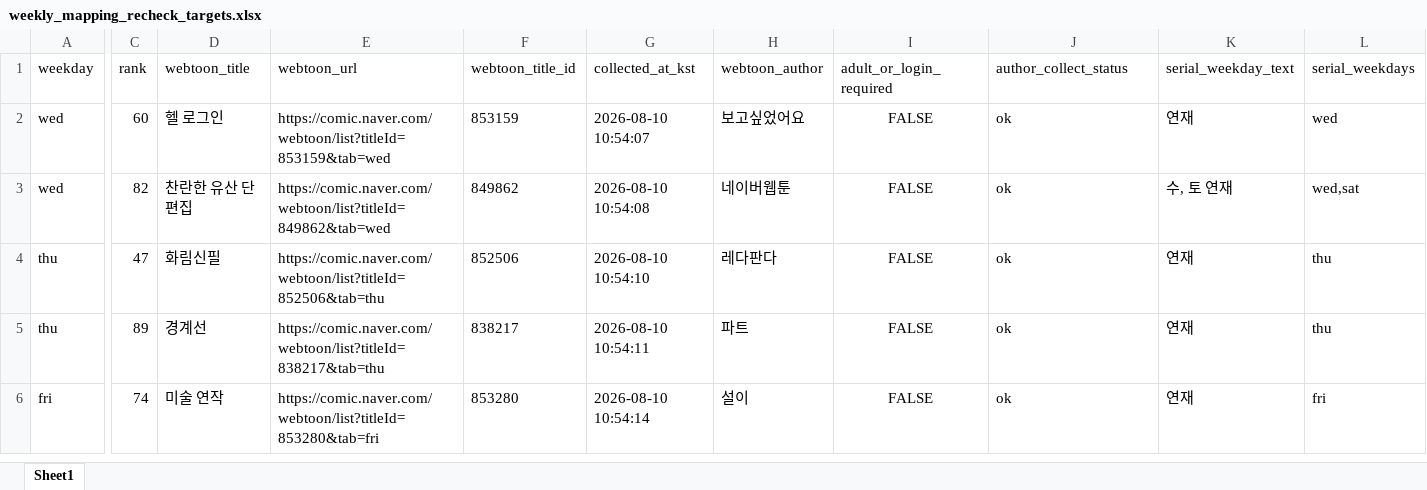
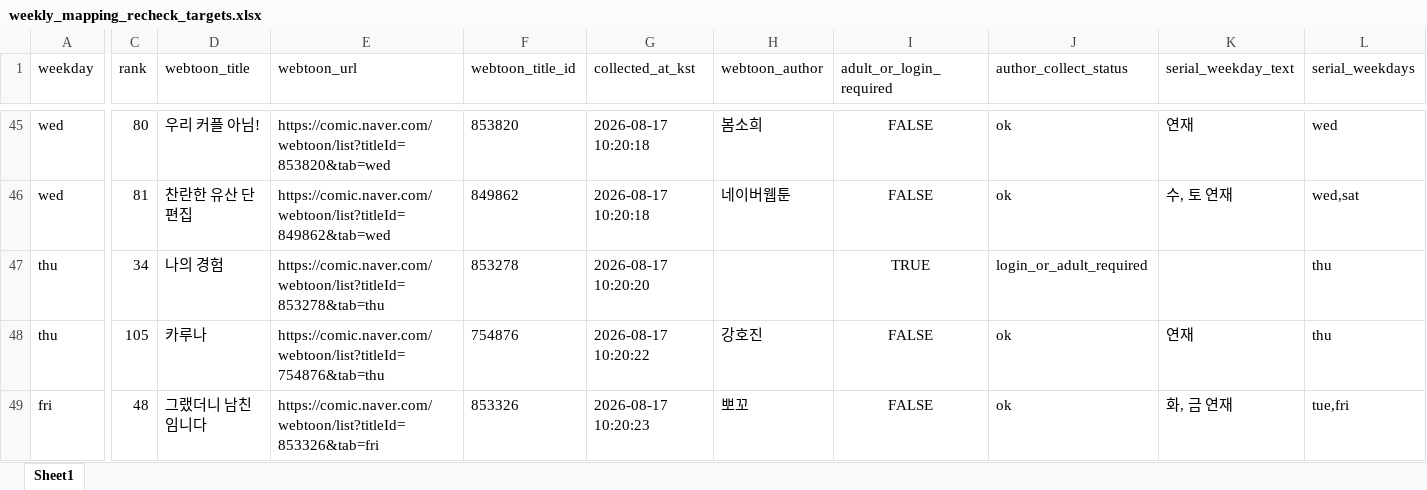
Before and after one commit to johnlee211/web_dash1, an Excel workbook: data/weekly_mapping_recheck_targets.xlsx, sheet Sheet1, drawn as a sheet; only a part is shown, gaps mark what is left out; values as stored, in another font and other column widths than the file's, no borders; addresses are those after the commit; the diff covers the shown part only; the diff names each change by its address in the sheet, - before the commit and + after, or states it on an @@ line.

```diff
--- a/data/weekly_mapping_recheck_targets.xlsx (sheet Sheet1)
+++ b/data/weekly_mapping_recheck_targets.xlsx (sheet Sheet1)
-C45 (rank): 60
+C45 (rank): 80
-D45 (webtoon_title): 헬 로그인
+D45 (webtoon_title): 우리 커플 아님!
-E45 (webtoon_url): https://comic.naver.com/webtoon/list?titleId=853159&tab=wed
+E45 (webtoon_url): https://comic.naver.com/webtoon/list?titleId=853820&tab=wed
-F45 (webtoon_title_id): 853159
+F45 (webtoon_title_id): 853820
-G45 (collected_at_kst): 2026-08-10 10:54:07
+G45 (collected_at_kst): 2026-08-17 10:20:18
-H45 (webtoon_author): 보고싶었어요
+H45 (webtoon_author): 봄소희
-C46 (rank): 82
+C46 (rank): 81
-G46 (collected_at_kst): 2026-08-10 10:54:08
+G46 (collected_at_kst): 2026-08-17 10:20:18
-C47 (rank): 47
+C47 (rank): 34
-D47 (webtoon_title): 화림신필
+D47 (webtoon_title): 나의 경험
-E47 (webtoon_url): https://comic.naver.com/webtoon/list?titleId=852506&tab=thu
+E47 (webtoon_url): https://comic.naver.com/webtoon/list?titleId=853278&tab=thu
-F47 (webtoon_title_id): 852506
+F47 (webtoon_title_id): 853278
-G47 (collected_at_kst): 2026-08-10 10:54:10
+G47 (collected_at_kst): 2026-08-17 10:20:20
-H47 (webtoon_author): 레다판다
+H47 (webtoon_author): (empty)
-I47 (adult_or_login_required): FALSE
+I47 (adult_or_login_required): TRUE
-J47 (author_collect_status): ok
+J47 (author_collect_status): login_or_adult_required
-K47 (serial_weekday_text): 연재
+K47 (serial_weekday_text): (empty)
-C48 (rank): 89
+C48 (rank): 105
-D48 (webtoon_title): 경계선
+D48 (webtoon_title): 카루나
-E48 (webtoon_url): https://comic.naver.com/webtoon/list?titleId=838217&tab=thu
+E48 (webtoon_url): https://comic.naver.com/webtoon/list?titleId=754876&tab=thu
-F48 (webtoon_title_id): 838217
+F48 (webtoon_title_id): 754876
-G48 (collected_at_kst): 2026-08-10 10:54:11
+G48 (collected_at_kst): 2026-08-17 10:20:22
-H48 (webtoon_author): 파트
+H48 (webtoon_author): 강호진
-C49 (rank): 74
+C49 (rank): 48
-D49 (webtoon_title): 미술 연작
+D49 (webtoon_title): 그랬더니 남친임니다
-E49 (webtoon_url): https://comic.naver.com/webtoon/list?titleId=853280&tab=fri
+E49 (webtoon_url): https://comic.naver.com/webtoon/list?titleId=853326&tab=fri
-F49 (webtoon_title_id): 853280
+F49 (webtoon_title_id): 853326
-G49 (collected_at_kst): 2026-08-10 10:54:14
+G49 (collected_at_kst): 2026-08-17 10:20:23
-H49 (webtoon_author): 설이
+H49 (webtoon_author): 뽀꼬
-K49 (serial_weekday_text): 연재
+K49 (serial_weekday_text): 화, 금 연재
-L49 (serial_weekdays): fri
+L49 (serial_weekdays): tue,fri
```
Also changed, not shown: 46 added rows, 2 removed rows and 11 edited cells elsewhere in this sheet, data/adult_login_required_webtoons_v2.xlsx, data/naver_webtoon_series_mapping_duplicate_rows.xlsx, 9 other files.
